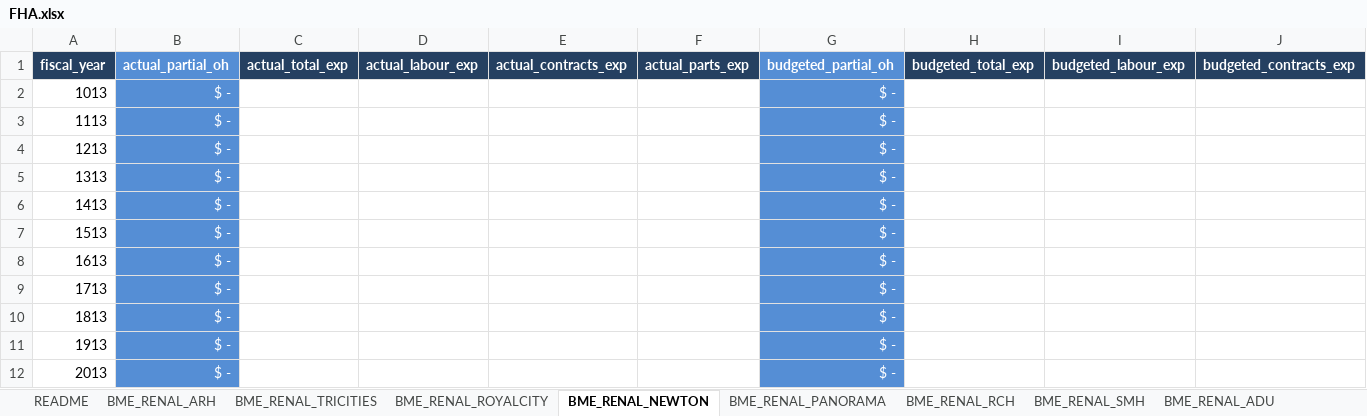
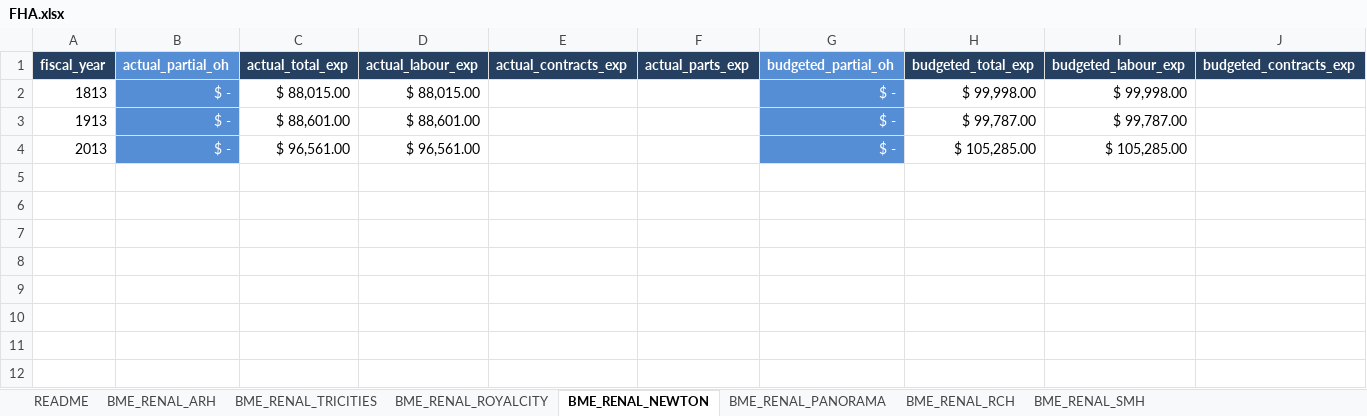
Before and after one commit to jonathanjqchen/biomed-service-delivery-cost-model, an Excel workbook: model_inputs/financial_reports/renal/FHA.xlsx, sheet BME_RENAL_NEWTON, drawn as a sheet; only a part is shown; values as stored, in another font and other column widths than the file's, no borders; removed rows and columns are numbered as before the commit, all else as after; rows hold the shown columns only; the diff names each change by its address in the sheet, - before the commit and + after, or states it on an @@ line.

```diff
--- a/model_inputs/financial_reports/renal/FHA.xlsx (sheet BME_RENAL_NEWTON)
+++ b/model_inputs/financial_reports/renal/FHA.xlsx (sheet BME_RENAL_NEWTON)
-sheet tab: BME_RENAL_ADU
-row 2: 1013 | $ - |  |  |  |  | $ -
-row 3: 1113 | $ - |  |  |  |  | $ -
-row 4: 1213 | $ - |  |  |  |  | $ -
-row 5: 1313 | $ - |  |  |  |  | $ -
-row 6: 1413 | $ - |  |  |  |  | $ -
-row 7: 1513 | $ - |  |  |  |  | $ -
-row 8: 1613 | $ - |  |  |  |  | $ -
-row 9: 1713 | $ - |  |  |  |  | $ -
-C2 (actual_total_exp): (empty)
+C2 (actual_total_exp): $ 88,015.00
-D2 (actual_labour_exp): (empty)
+D2 (actual_labour_exp): $ 88,015.00
-H2 (budgeted_total_exp): (empty)
+H2 (budgeted_total_exp): $ 99,998.00
-I2 (budgeted_labour_exp): (empty)
+I2 (budgeted_labour_exp): $ 99,998.00
-C3 (actual_total_exp): (empty)
+C3 (actual_total_exp): $ 88,601.00
-D3 (actual_labour_exp): (empty)
+D3 (actual_labour_exp): $ 88,601.00
-H3 (budgeted_total_exp): (empty)
+H3 (budgeted_total_exp): $ 99,787.00
-I3 (budgeted_labour_exp): (empty)
+I3 (budgeted_labour_exp): $ 99,787.00
-C4 (actual_total_exp): (empty)
+C4 (actual_total_exp): $ 96,561.00
-D4 (actual_labour_exp): (empty)
+D4 (actual_labour_exp): $ 96,561.00
-H4 (budgeted_total_exp): (empty)
+H4 (budgeted_total_exp): $ 105,285.00
-I4 (budgeted_labour_exp): (empty)
+I4 (budgeted_labour_exp): $ 105,285.00
```
Also changed, not shown: sheet BME_RENAL_TRICITIES, sheet BME_RENAL_PANORAMA, sheet BME_RENAL_ROYALCITY, sheet BME_RENAL_ARH, sheet BME_RENAL_RCH, sheet BME_RENAL_SMH, 1 more sheet, formulas that keep their value, model_inputs/financial_reports/imaging/FHA.xlsx, model_inputs/financial_reports/imaging/PHSA.xlsx, 14 other files.
